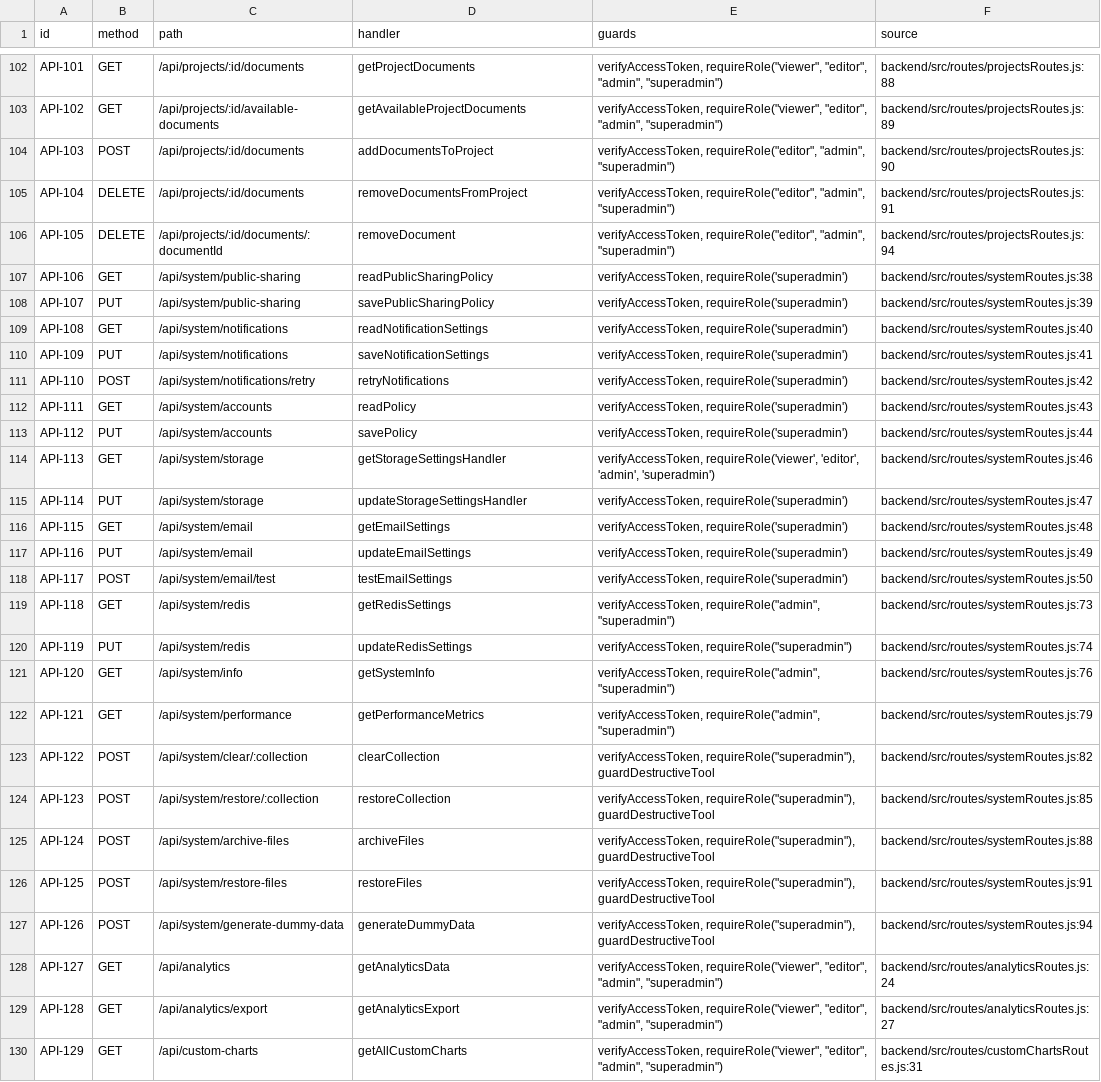
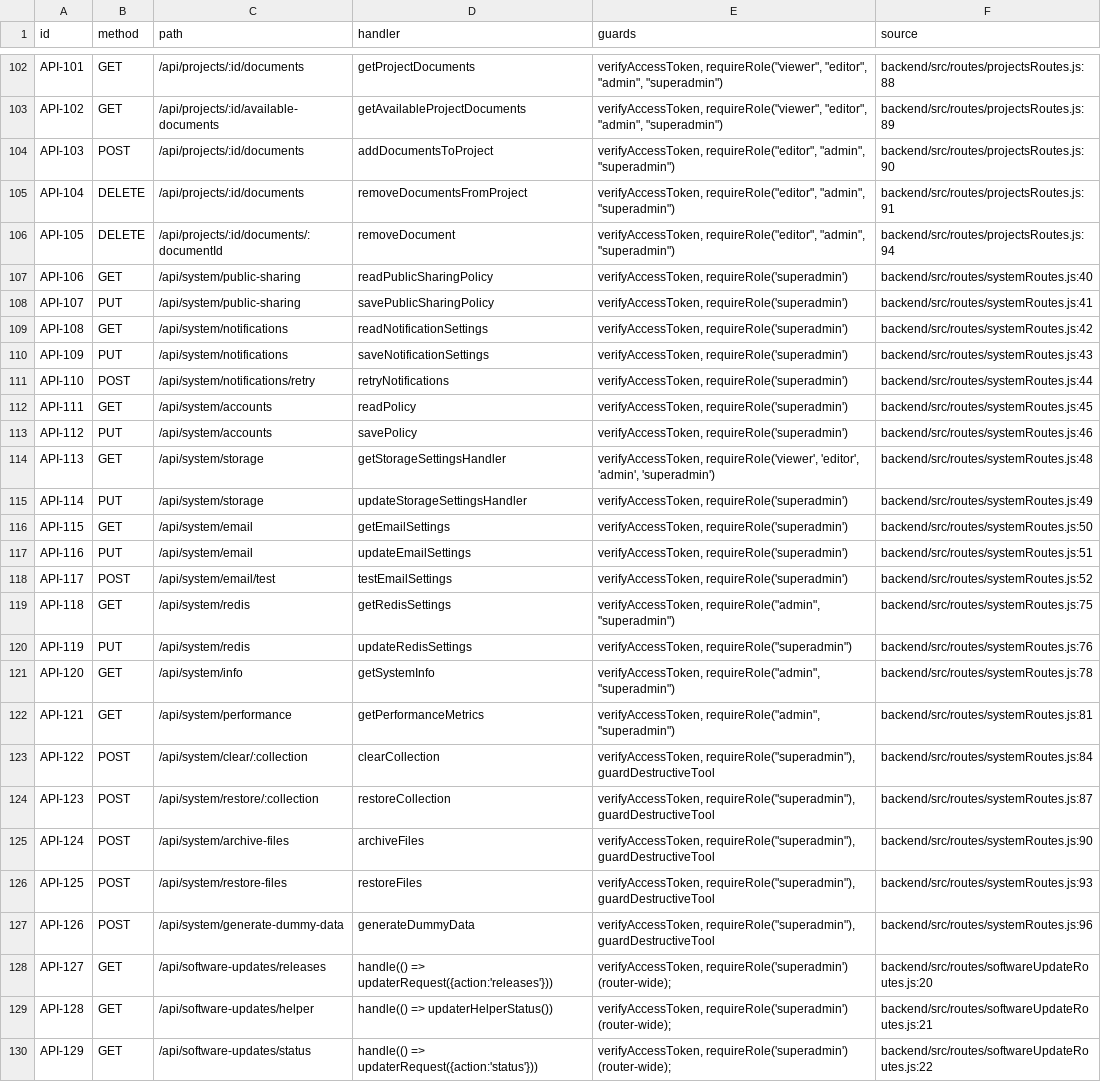
Before and after one commit to resonance-designs/docman, a CSV file: docs/manuals/api-route-inventory.csv, drawn as a sheet; only a part is shown, gaps mark what is left out; the diff covers the shown part only; the diff names each change by its address in the sheet, - before the commit and + after, or states it on an @@ line.

```diff
--- a/docs/manuals/api-route-inventory.csv
+++ b/docs/manuals/api-route-inventory.csv
-F107 (source): backend/src/routes/systemRoutes.js:38
+F107 (source): backend/src/routes/systemRoutes.js:40
-F108 (source): backend/src/routes/systemRoutes.js:39
+F108 (source): backend/src/routes/systemRoutes.js:41
-F109 (source): backend/src/routes/systemRoutes.js:40
+F109 (source): backend/src/routes/systemRoutes.js:42
-F110 (source): backend/src/routes/systemRoutes.js:41
+F110 (source): backend/src/routes/systemRoutes.js:43
-F111 (source): backend/src/routes/systemRoutes.js:42
+F111 (source): backend/src/routes/systemRoutes.js:44
-F112 (source): backend/src/routes/systemRoutes.js:43
+F112 (source): backend/src/routes/systemRoutes.js:45
-F113 (source): backend/src/routes/systemRoutes.js:44
+F113 (source): backend/src/routes/systemRoutes.js:46
-F114 (source): backend/src/routes/systemRoutes.js:46
+F114 (source): backend/src/routes/systemRoutes.js:48
-F115 (source): backend/src/routes/systemRoutes.js:47
+F115 (source): backend/src/routes/systemRoutes.js:49
-F116 (source): backend/src/routes/systemRoutes.js:48
+F116 (source): backend/src/routes/systemRoutes.js:50
-F117 (source): backend/src/routes/systemRoutes.js:49
+F117 (source): backend/src/routes/systemRoutes.js:51
-F118 (source): backend/src/routes/systemRoutes.js:50
+F118 (source): backend/src/routes/systemRoutes.js:52
-F119 (source): backend/src/routes/systemRoutes.js:73
+F119 (source): backend/src/routes/systemRoutes.js:75
-F120 (source): backend/src/routes/systemRoutes.js:74
+F120 (source): backend/src/routes/systemRoutes.js:76
-F121 (source): backend/src/routes/systemRoutes.js:76
+F121 (source): backend/src/routes/systemRoutes.js:78
-F122 (source): backend/src/routes/systemRoutes.js:79
+F122 (source): backend/src/routes/systemRoutes.js:81
-F123 (source): backend/src/routes/systemRoutes.js:82
+F123 (source): backend/src/routes/systemRoutes.js:84
-F124 (source): backend/src/routes/systemRoutes.js:85
+F124 (source): backend/src/routes/systemRoutes.js:87
-F125 (source): backend/src/routes/systemRoutes.js:88
+F125 (source): backend/src/routes/systemRoutes.js:90
-F126 (source): backend/src/routes/systemRoutes.js:91
+F126 (source): backend/src/routes/systemRoutes.js:93
-F127 (source): backend/src/routes/systemRoutes.js:94
+F127 (source): backend/src/routes/systemRoutes.js:96
-C128 (path): /api/analytics
+C128 (path): /api/software-updates/releases
-D128 (handler): getAnalyticsData
+D128 (handler): handle(() => updaterRequest({action:'releases'}))
-E128:E130 (guards): verifyAccessToken, requireRole("viewer", "editor", "admin", "superadmin")
+E128:E130 (guards): verifyAccessToken, requireRole('superadmin') (router-wide);
-F128 (source): backend/src/routes/analyticsRoutes.js:24
+F128 (source): backend/src/routes/softwareUpdateRoutes.js:20
-C129 (path): /api/analytics/export
+C129 (path): /api/software-updates/helper
-D129 (handler): getAnalyticsExport
+D129 (handler): handle(() => updaterHelperStatus())
-F129 (source): backend/src/routes/analyticsRoutes.js:27
+F129 (source): backend/src/routes/softwareUpdateRoutes.js:21
-C130 (path): /api/custom-charts
+C130 (path): /api/software-updates/status
-D130 (handler): getAllCustomCharts
+D130 (handler): handle(() => updaterRequest({action:'status'}))
-F130 (source): backend/src/routes/customChartsRoutes.js:31
+F130 (source): backend/src/routes/softwareUpdateRoutes.js:22
```
Also changed, not shown: 6 added rows and 103 edited cells elsewhere in this file, docs/manuals/qa-results-template.csv, 45 other files.
